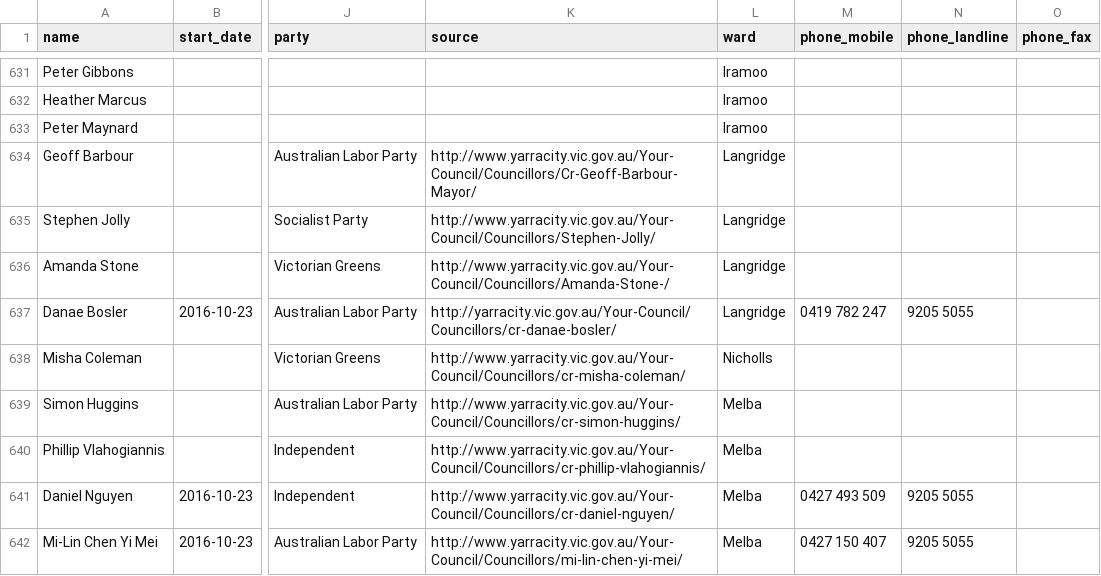
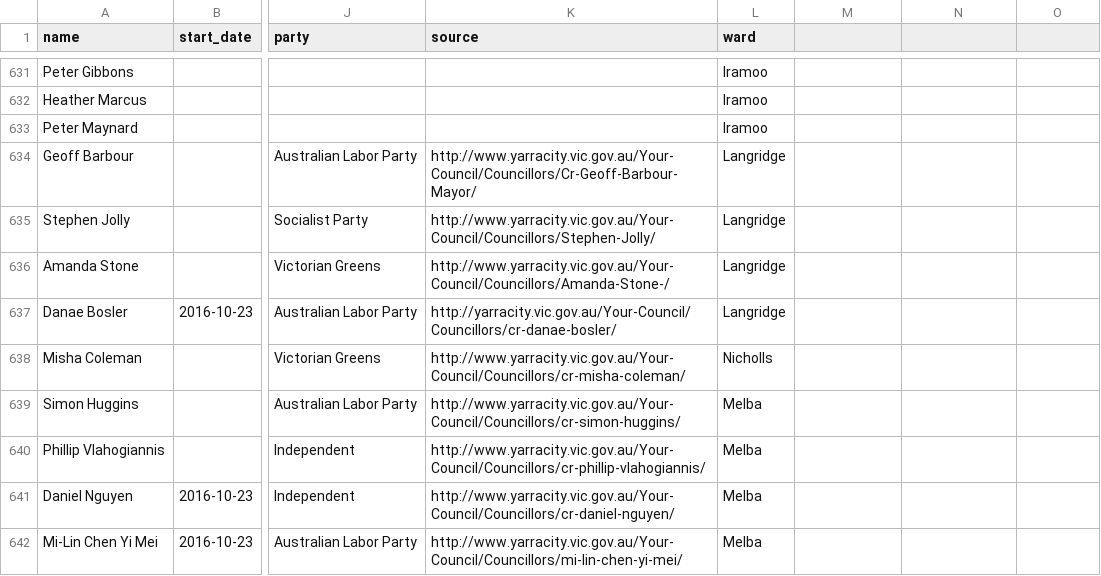
Before and after one commit to openaustralia/australian_local_councillors_popolo, a CSV file: data/VIC/local_councillors.csv, drawn as a sheet; only a part is shown, gaps mark what is left out; the diff covers the shown part only; the diff names each change by its address in the sheet, - before the commit and + after, or states it on an @@ line.

Commit message:
Normalise the CSV headers
Fixes https://github.com/openaustralia/australian_local_councillors_popolo/issues/131

```diff
--- a/data/VIC/local_councillors.csv
+++ b/data/VIC/local_councillors.csv
-M1: phone_mobile
+M1: (empty)
-N1: phone_landline
+N1: (empty)
-O1: phone_fax
+O1: (empty)
-M637: 0419 782 247
+M637: (empty)
-N637: 9205 5055
+N637: (empty)
-M641: 0427 493 509
+M641: (empty)
-N641:N642: 9205 5055
+N641:N642: (empty)
-M642: 0427 150 407
+M642: (empty)
```
Also changed, not shown: 41 edited cells elsewhere in this file, data/NSW/local_councillors.csv, 10 other files.
